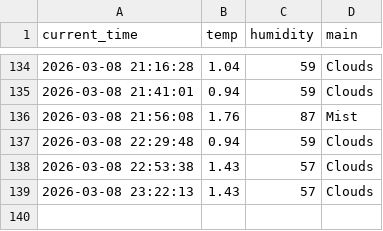
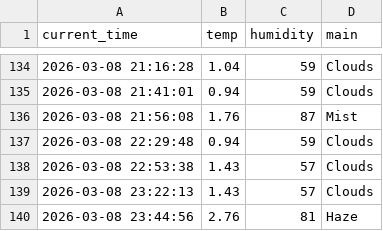
Before and after one commit to KSY173/weather_5m, a CSV file: weather.csv, drawn as a sheet; only a part is shown, gaps mark what is left out; the diff names each change by its address in the sheet, - before the commit and + after, or states it on an @@ line.

```diff
--- a/weather.csv
+++ b/weather.csv
+row 140: 2026-03-08 23:44:56 | 2.76 | 81 | Haze
```
